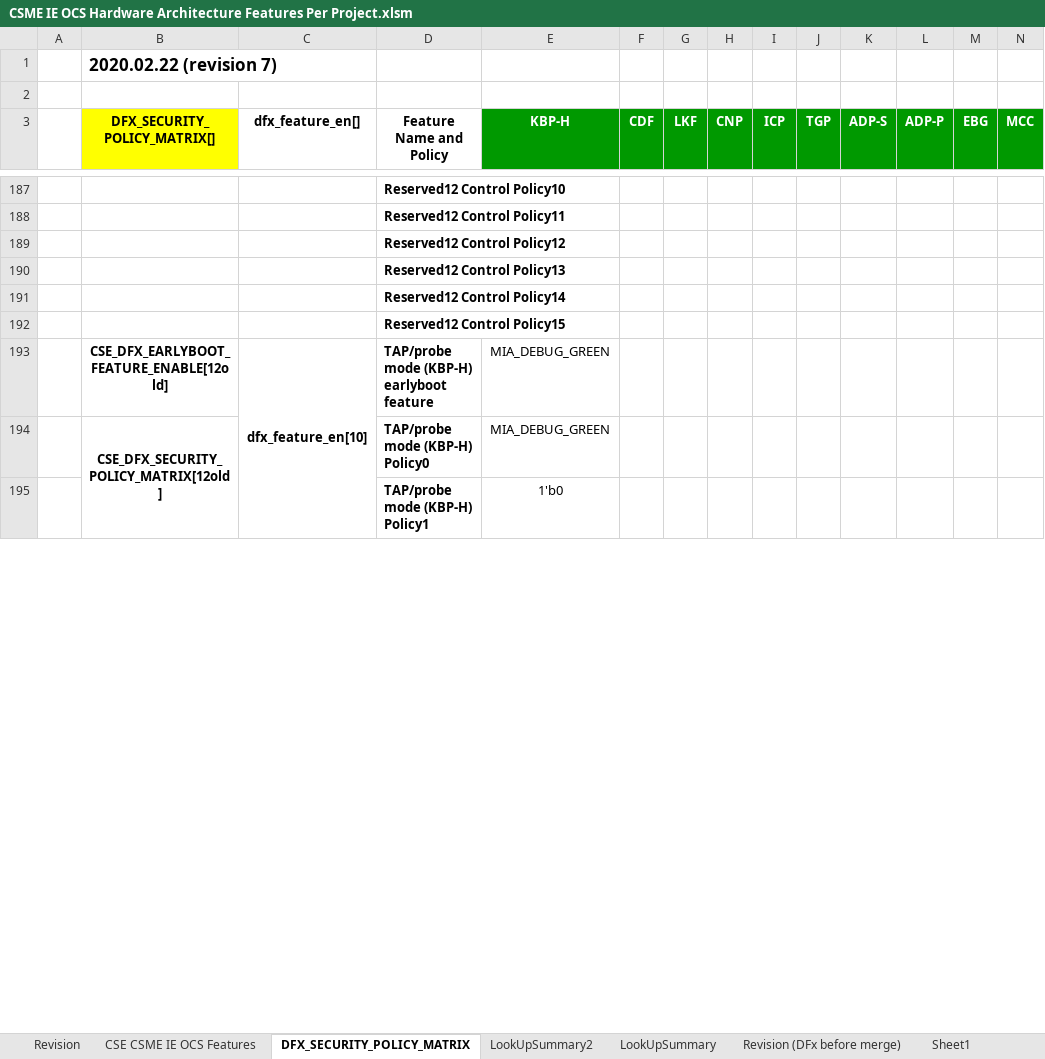
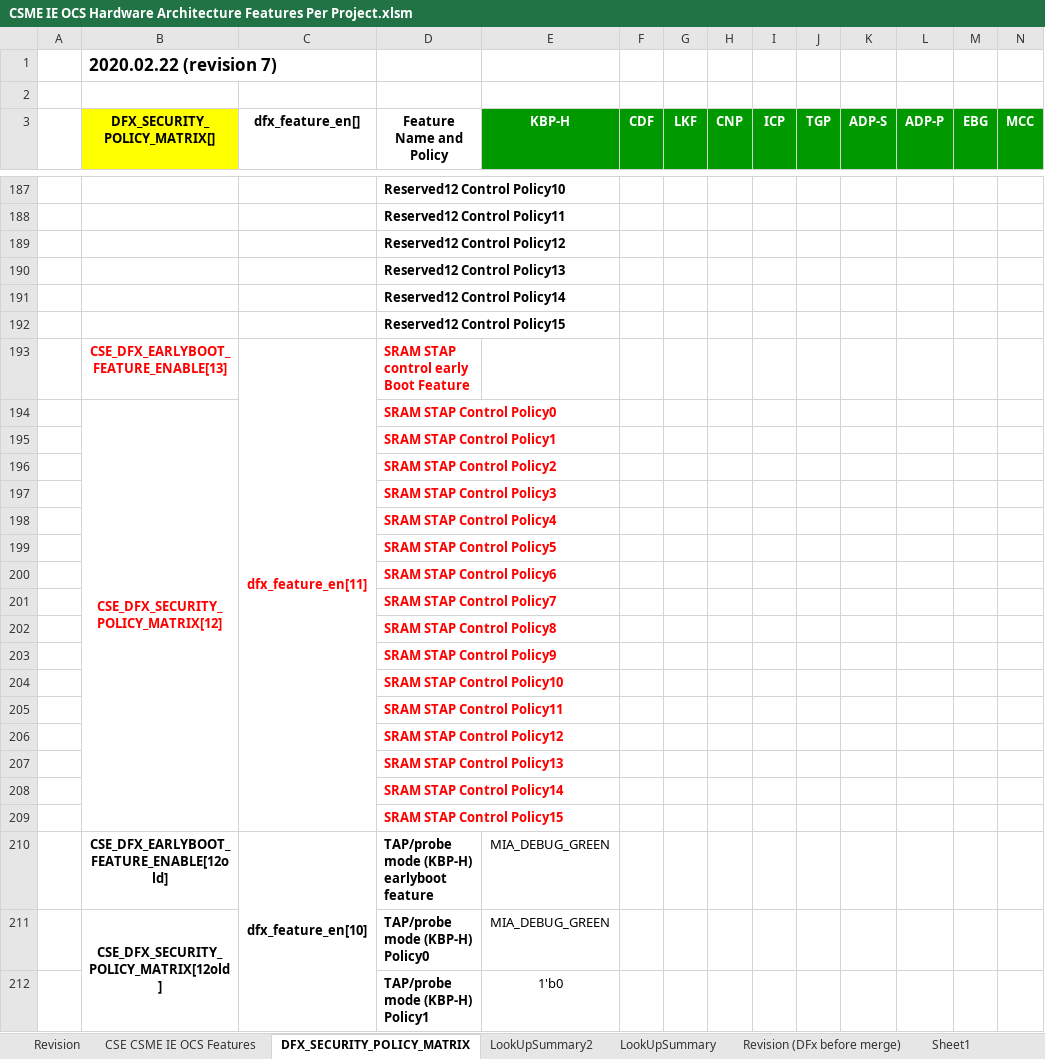
Before and after one commit to jasonx-tsao/exp_vtb, an Excel workbook: ArchSpecs/Working/CSME IE OCS Hardware Architecture Features Per Project.xlsm, sheet DFX_SECURITY_POLICY_MATRIX, drawn as a sheet; only a part is shown, gaps mark what is left out; values as stored, in another font and other column widths than the file's, no borders; conditional formats not drawn; rows hold the shown columns only; the diff names each change by its address in the sheet, - before the commit and + after, or states it on an @@ line.

Commit message:
changes for OSSE STAP Manufacturing FW load PCR
[git-p4: depot-paths = "//depot/projects/coe/CSME/": change = 799875]

```diff
--- a/ArchSpecs/Working/CSME IE OCS Hardware Architecture Features Per Project.xlsm (sheet DFX_SECURITY_POLICY_MATRIX)
+++ b/ArchSpecs/Working/CSME IE OCS Hardware Architecture Features Per Project.xlsm (sheet DFX_SECURITY_POLICY_MATRIX)
+row 193:  | CSE_DFX_EARLYBOOT_FEATURE_ENABLE[13] | dfx_feature_en[11] | SRAM STAP control early Boot Feature
+row 194:  | CSE_DFX_SECURITY_POLICY_MATRIX[12] |  | SRAM STAP Control Policy0
+row 195:  |  |  | SRAM STAP Control Policy1
+row 196:  |  |  | SRAM STAP Control Policy2
+row 197:  |  |  | SRAM STAP Control Policy3
+row 198:  |  |  | SRAM STAP Control Policy4
+row 199:  |  |  | SRAM STAP Control Policy5
+row 200:  |  |  | SRAM STAP Control Policy6
+row 201:  |  |  | SRAM STAP Control Policy7
+row 202:  |  |  | SRAM STAP Control Policy8
+row 203:  |  |  | SRAM STAP Control Policy9
+row 204:  |  |  | SRAM STAP Control Policy10
+row 205:  |  |  | SRAM STAP Control Policy11
+row 206:  |  |  | SRAM STAP Control Policy12
+row 207:  |  |  | SRAM STAP Control Policy13
+row 208:  |  |  | SRAM STAP Control Policy14
+row 209:  |  |  | SRAM STAP Control Policy15
```
Also changed, not shown: charts or pictures.
